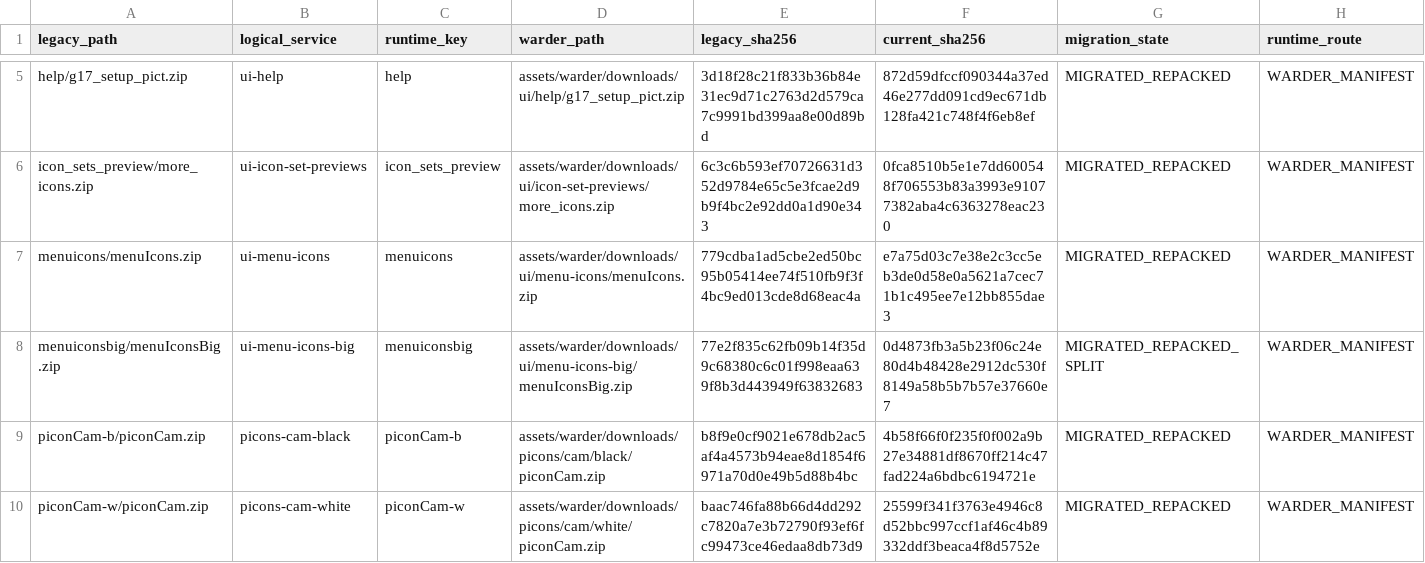
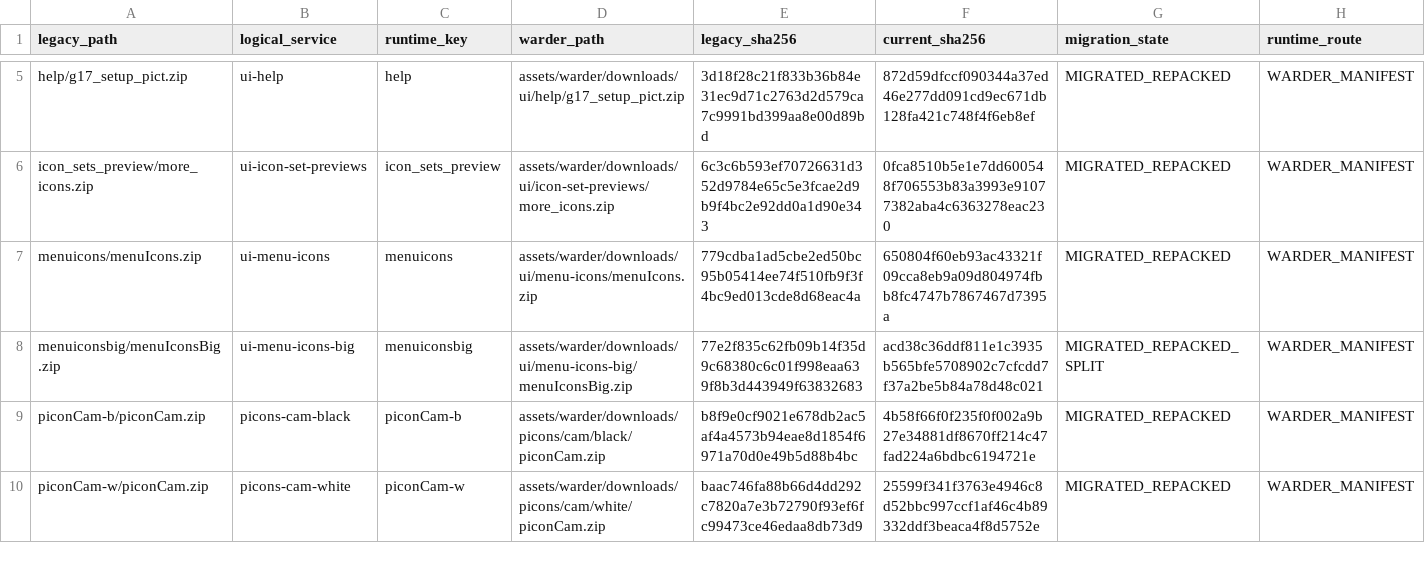
Before and after one commit to Evolution-by-Warder/FullHDGlass-Warder-Evolution, a TSV file: assets/warder/legacy-ftp-migration.tsv, drawn as a sheet; only a part is shown, gaps mark what is left out.

Commit message:
Update menu icon package integrity ledger

```diff
--- a/assets/warder/legacy-ftp-migration.tsv
+++ b/assets/warder/legacy-ftp-migration.tsv
@@ -6,4 +6,4 @@ help/g17_setup_pict.zip	ui-help	help	assets/warder/downloads/ui/help/g17_setup_p
 icon_sets_preview/more_icons.zip	ui-icon-set-previews	icon_sets_preview	assets/warder/downloads/ui/icon-set-previews/more_icons.zip	6c3c6b593ef70726631d352d9784e65c5e3fcae2d9b9f4bc2e92dd0a1d90e343	0fca8510b5e1e7dd600548f706553b83a3993e91077382aba4c6363278eac230	MIGRATED_REPACKED	WARDER_MANIFEST
-menuicons/menuIcons.zip	ui-menu-icons	menuicons	assets/warder/downloads/ui/menu-icons/menuIcons.zip	779cdba1ad5cbe2ed50bc95b05414ee74f510fb9f3f4bc9ed013cde8d68eac4a	e7a75d03c7e38e2c3cc5eb3de0d58e0a5621a7cec71b1c495ee7e12bb855dae3	MIGRATED_REPACKED	WARDER_MANIFEST
-menuiconsbig/menuIconsBig.zip	ui-menu-icons-big	menuiconsbig	assets/warder/downloads/ui/menu-icons-big/menuIconsBig.zip	77e2f835c62fb09b14f35d9c68380c6c01f998eaa639f8b3d443949f63832683	0d4873fb3a5b23f06c24e80d4b48428e2912dc530f8149a58b5b7b57e37660e7	MIGRATED_REPACKED_SPLIT	WARDER_MANIFEST
+menuicons/menuIcons.zip	ui-menu-icons	menuicons	assets/warder/downloads/ui/menu-icons/menuIcons.zip	779cdba1ad5cbe2ed50bc95b05414ee74f510fb9f3f4bc9ed013cde8d68eac4a	650804f60eb93ac43321f09cca8eb9a09d804974fbb8fc4747b7867467d7395a	MIGRATED_REPACKED	WARDER_MANIFEST
+menuiconsbig/menuIconsBig.zip	ui-menu-icons-big	menuiconsbig	assets/warder/downloads/ui/menu-icons-big/menuIconsBig.zip	77e2f835c62fb09b14f35d9c68380c6c01f998eaa639f8b3d443949f63832683	acd38c36ddf811e1c3935b565bfe5708902c7cfcdd7f37a2be5b84a78d48c021	MIGRATED_REPACKED_SPLIT	WARDER_MANIFEST
 piconCam-b/piconCam.zip	picons-cam-black	piconCam-b	assets/warder/downloads/picons/cam/black/piconCam.zip	b8f9e0cf9021e678db2ac5af4a4573b94eae8d1854f6971a70d0e49b5d88b4bc	4b58f66f0f235f0f002a9b27e34881df8670ff214c47fad224a6bdbc6194721e	MIGRATED_REPACKED	WARDER_MANIFEST
```
